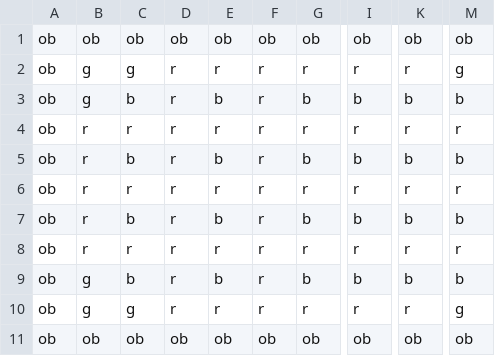
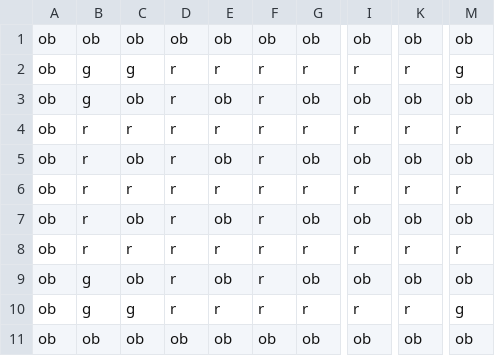
Before and after one commit to ErnestAroozoo/Bomberman, a CSV file: standard.csv, drawn as a sheet; only a part is shown, gaps mark what is left out; the diff names each change by its address in the sheet, - before the commit and + after, or states it on an @@ line.

Commit message:
Add files via upload

```diff
--- a/standard.csv
+++ b/standard.csv
-C3: b
+C3: ob
-E3: b
+E3: ob
-G3: b
+G3: ob
-I3: b
+I3: ob
-K3: b
+K3: ob
-M3: b
+M3: ob
-C5: b
+C5: ob
-E5: b
+E5: ob
-G5: b
+G5: ob
-I5: b
+I5: ob
-K5: b
+K5: ob
-M5: b
+M5: ob
-C7: b
+C7: ob
-E7: b
+E7: ob
-G7: b
+G7: ob
-I7: b
+I7: ob
-K7: b
+K7: ob
-M7: b
+M7: ob
-C9: b
+C9: ob
-E9: b
+E9: ob
-G9: b
+G9: ob
-I9: b
+I9: ob
-K9: b
+K9: ob
-M9: b
+M9: ob
```
